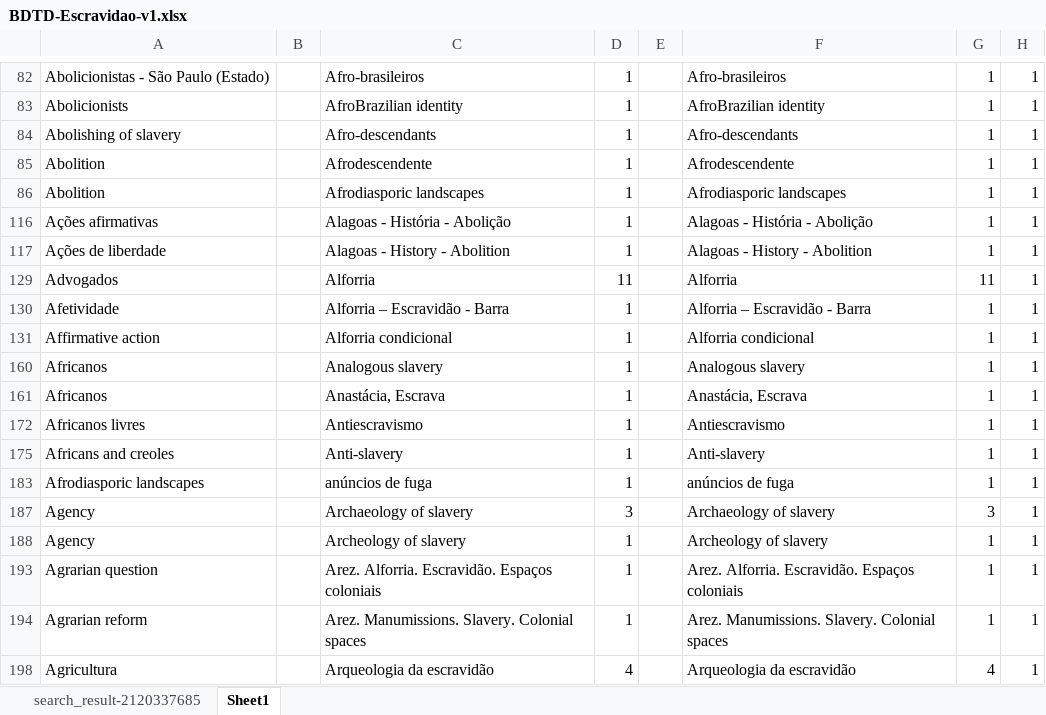
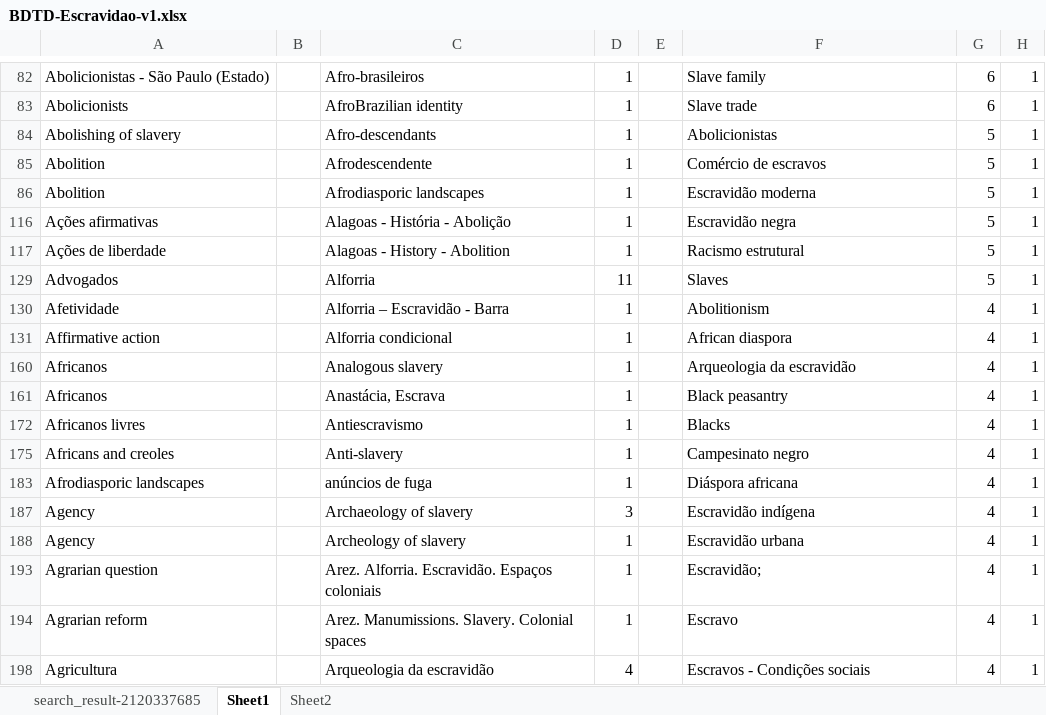
Before and after one commit to fabiocorreacordeiro/Indigenous-Slavery-KG, an Excel workbook: BDTD-Escravidao-v1.xlsx, sheet Sheet1, drawn as a sheet; only a part is shown, gaps mark what is left out; values as stored, in another font and other column widths than the file's, no borders; the diff covers the shown part only; the diff names each change by its address in the sheet, - before the commit and + after, or states it on an @@ line.

```diff
--- a/BDTD-Escravidao-v1.xlsx (sheet Sheet1)
+++ b/BDTD-Escravidao-v1.xlsx (sheet Sheet1)
+sheet tab: Sheet2
-F82: Afro-brasileiros
+F82: Slave family
-G82:G83: 1
+G82:G83: 6
-F83: AfroBrazilian identity
+F83: Slave trade
-F84: Afro-descendants
+F84: Abolicionistas
-G84:G86: 1
+G84:G86: 5
-F85: Afrodescendente
+F85: Comércio de escravos
-F86: Afrodiasporic landscapes
+F86: Escravidão moderna
-F116: Alagoas - História - Abolição
+F116: Escravidão negra
-G116:G117: 1
+G116:G117: 5
-F117: Alagoas - History - Abolition
+F117: Racismo estrutural
-F129: Alforria
+F129: Slaves
-G129: 11
+G129: 5
-F130: Alforria – Escravidão - Barra
+F130: Abolitionism
-G130:G131: 1
+G130:G131: 4
-F131: Alforria condicional
+F131: African diaspora
-F160: Analogous slavery
+F160: Arqueologia da escravidão
-G160:G161: 1
+G160:G161: 4
-F161: Anastácia, Escrava
+F161: Black peasantry
-F172: Antiescravismo
+F172: Blacks
-G172: 1
+G172: 4
-F175: Anti-slavery
+F175: Campesinato negro
-G175: 1
+G175: 4
-F183: anúncios de fuga
+F183: Diáspora africana
-G183: 1
+G183: 4
-F187: Archaeology of slavery
+F187: Escravidão indígena
-G187: 3
+G187: 4
-F188: Archeology of slavery
+F188: Escravidão urbana
-G188: 1
+G188: 4
-F193: Arez. Alforria. Escravidão. Espaços coloniais
+F193: Escravidão;
-G193:G194: 1
+G193:G194: 4
-F194: Arez. Manumissions. Slavery. Colonial spaces
+F194: Escravo
-F198: Arqueologia da escravidão
+F198: Escravos - Condições sociais
```
Also changed, not shown: 905 edited cells elsewhere in this sheet, 5 other files.
